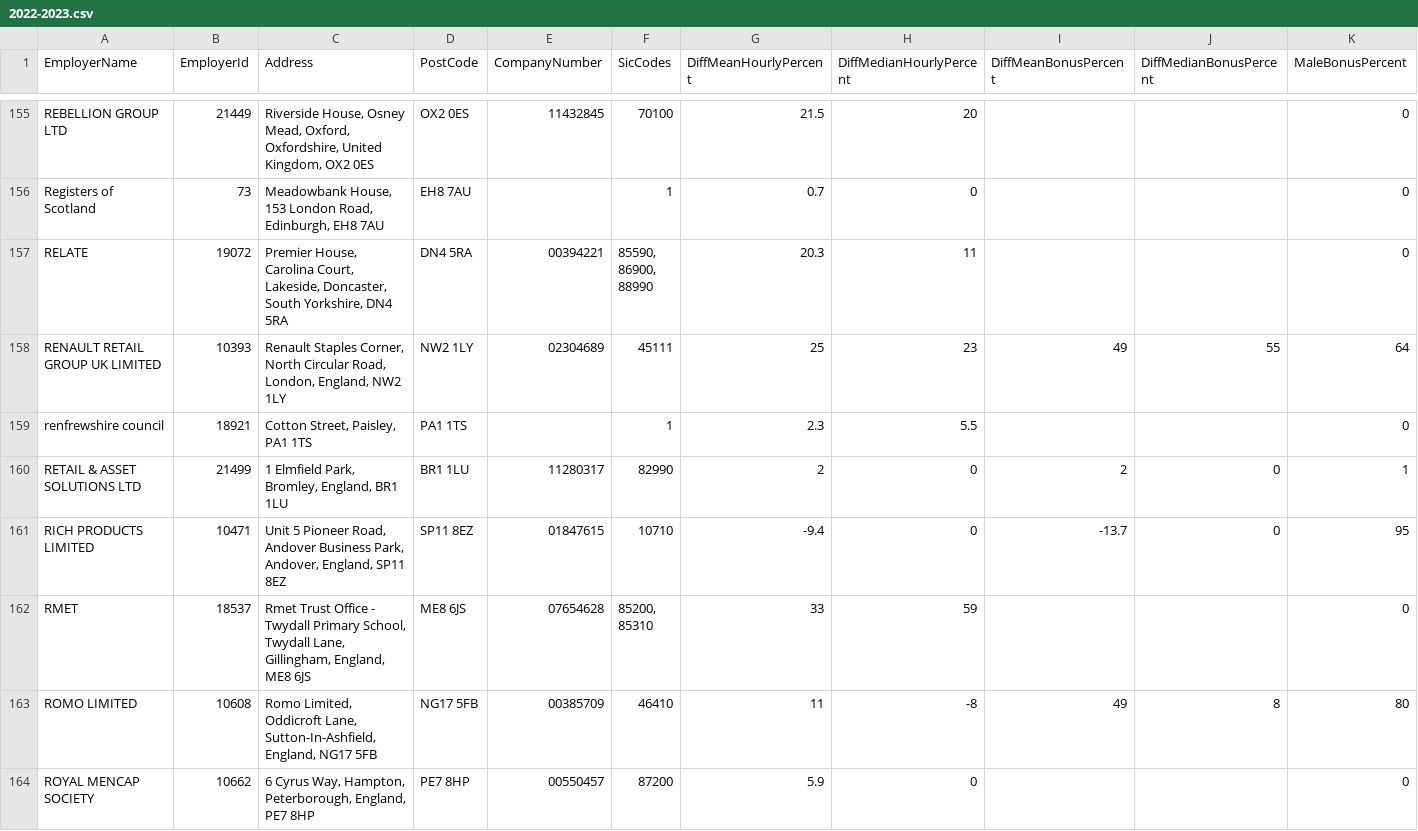
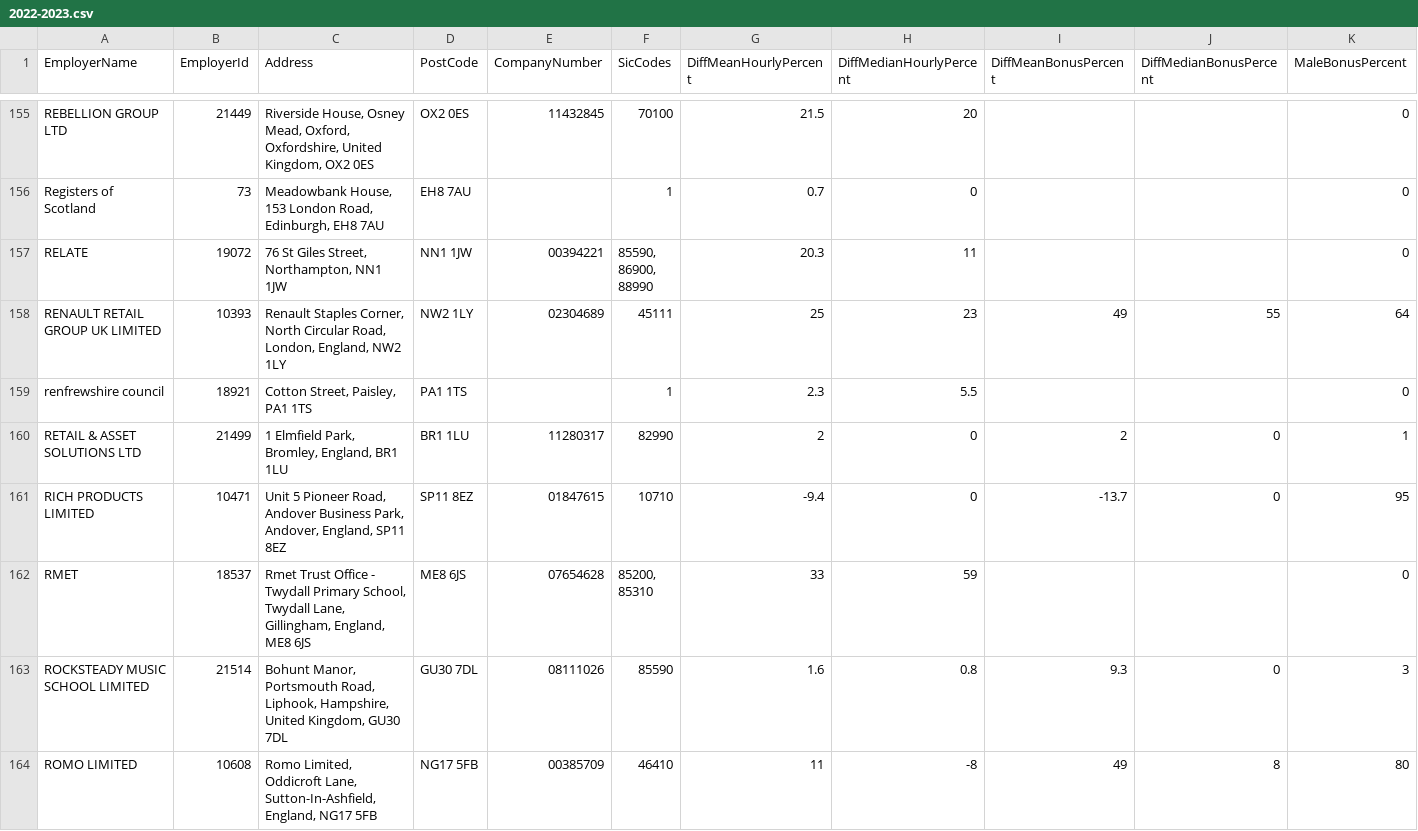
Before and after one commit to brightnetwork/uk-gender-pay-gap, a CSV file: 2022-2023.csv, drawn as a sheet; only a part is shown, gaps mark what is left out; the shorter side is filled out with more unchanged rows; rows hold the shown columns only; the diff names each change by its address in the sheet, - before the commit and + after, or states it on an @@ line.

```diff
--- a/2022-2023.csv
+++ b/2022-2023.csv
-C157 (Address): Premier House, Carolina Court, Lakeside, Doncaster, South Yorkshire, DN4 5RA
+C157 (Address): 76 St Giles Street, Northampton, NN1 1JW
-D157 (PostCode): DN4 5RA
+D157 (PostCode): NN1 1JW
+row 163: ROCKSTEADY MUSIC SCHOOL LIMITED | 21514 | Bohunt Manor, Portsmouth Road, Liphook, Hampshire, United Kingdom, GU30 7DL | GU30 7DL | 08111026 | 85590 | 1.6 | 0.8 | 9.3 | 0 | 3
```
